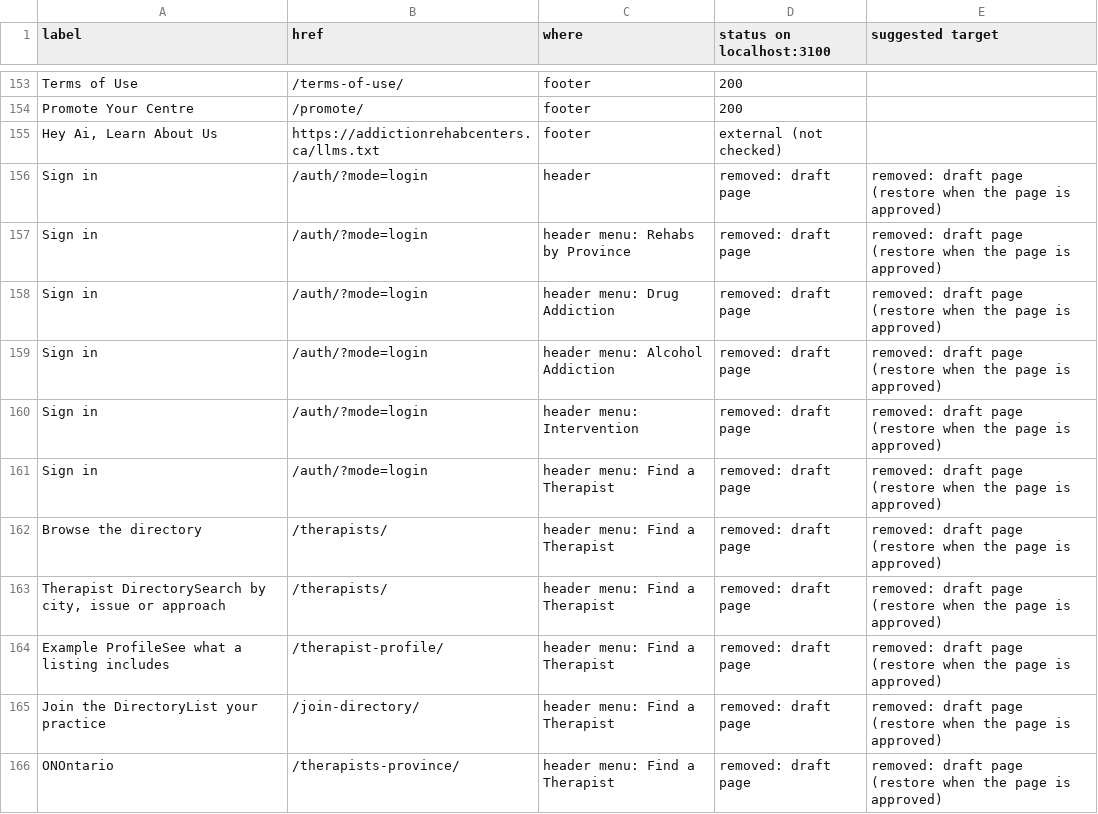
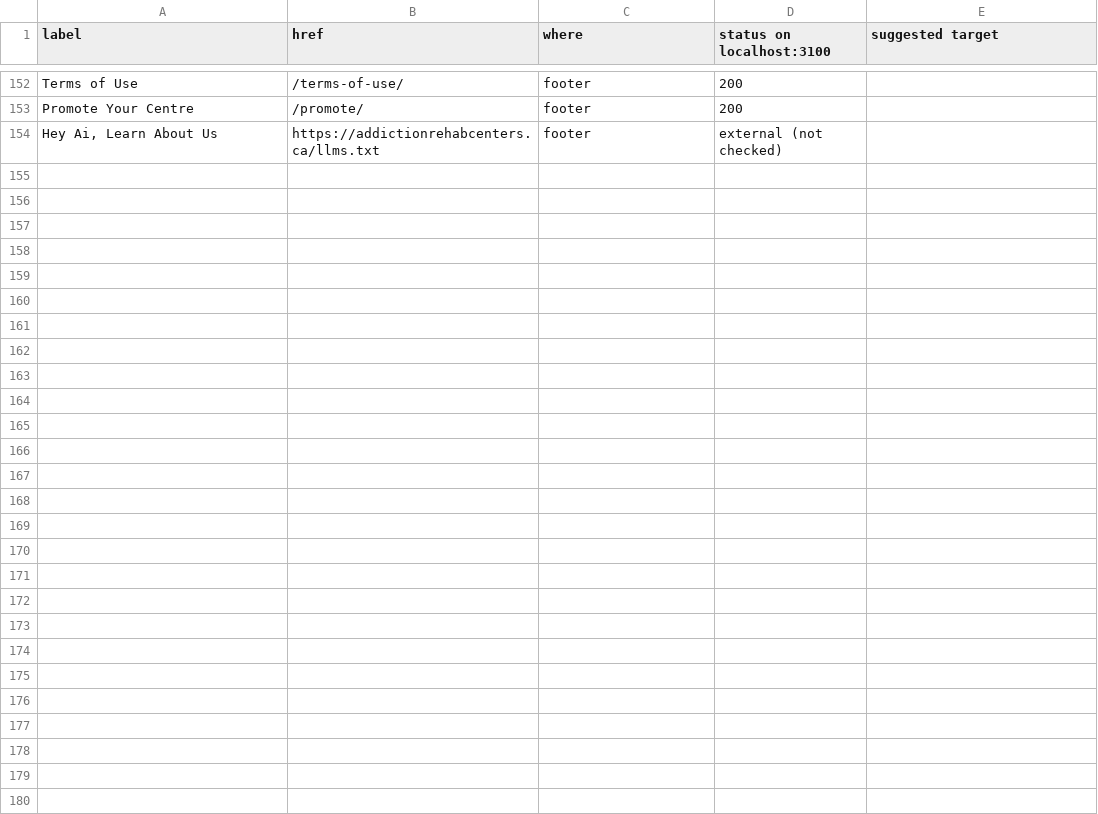
Before and after one commit to alexbider/addictionrehabcentres, a CSV file: audit/15-header-footer-links.csv, drawn as a sheet; only a part is shown, gaps mark what is left out; the diff covers the shown part only.

```diff
--- a/audit/15-header-footer-links.csv
+++ b/audit/15-header-footer-links.csv
@@ -155,12 +154 @@
 "Hey Ai, Learn About Us","https://addictionrehabcenters.ca/llms.txt","footer","external (not checked)",""
-"Sign in","/auth/?mode=login","header","removed: draft page","removed: draft page (restore when the page is approved)"
-"Sign in","/auth/?mode=login","header menu: Rehabs by Province","removed: draft page","removed: draft page (restore when the page is approved)"
-"Sign in","/auth/?mode=login","header menu: Drug Addiction","removed: draft page","removed: draft page (restore when the page is approved)"
-"Sign in","/auth/?mode=login","header menu: Alcohol Addiction","removed: draft page","removed: draft page (restore when the page is approved)"
-"Sign in","/auth/?mode=login","header menu: Intervention","removed: draft page","removed: draft page (restore when the page is approved)"
-"Sign in","/auth/?mode=login","header menu: Find a Therapist","removed: draft page","removed: draft page (restore when the page is approved)"
-"Browse the directory","/therapists/","header menu: Find a Therapist","removed: draft page","removed: draft page (restore when the page is approved)"
-"Therapist DirectorySearch by city, issue or approach","/therapists/","header menu: Find a Therapist","removed: draft page","removed: draft page (restore when the page is approved)"
-"Example ProfileSee what a listing includes","/therapist-profile/","header menu: Find a Therapist","removed: draft page","removed: draft page (restore when the page is approved)"
-"Join the DirectoryList your practice","/join-directory/","header menu: Find a Therapist","removed: draft page","removed: draft page (restore when the page is approved)"
-"ONOntario","/therapists-province/","header menu: Find a Therapist","removed: draft page","removed: draft page (restore when the page is approved)"
```
Also changed, not shown: 12 removed rows and 34 edited cells elsewhere in this file, audit/18-redirects.csv, audit/18-source-url-accounting.csv, 19 other files.
